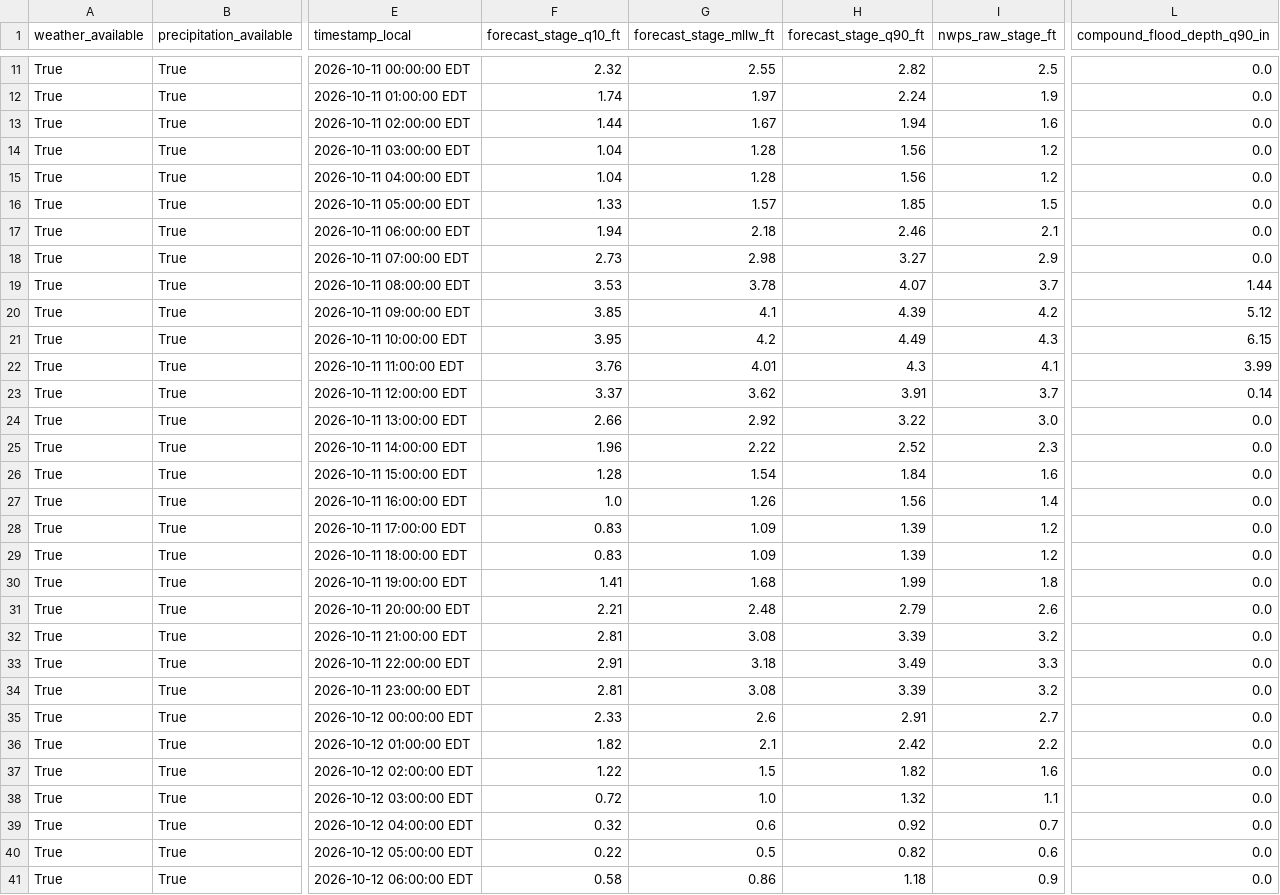
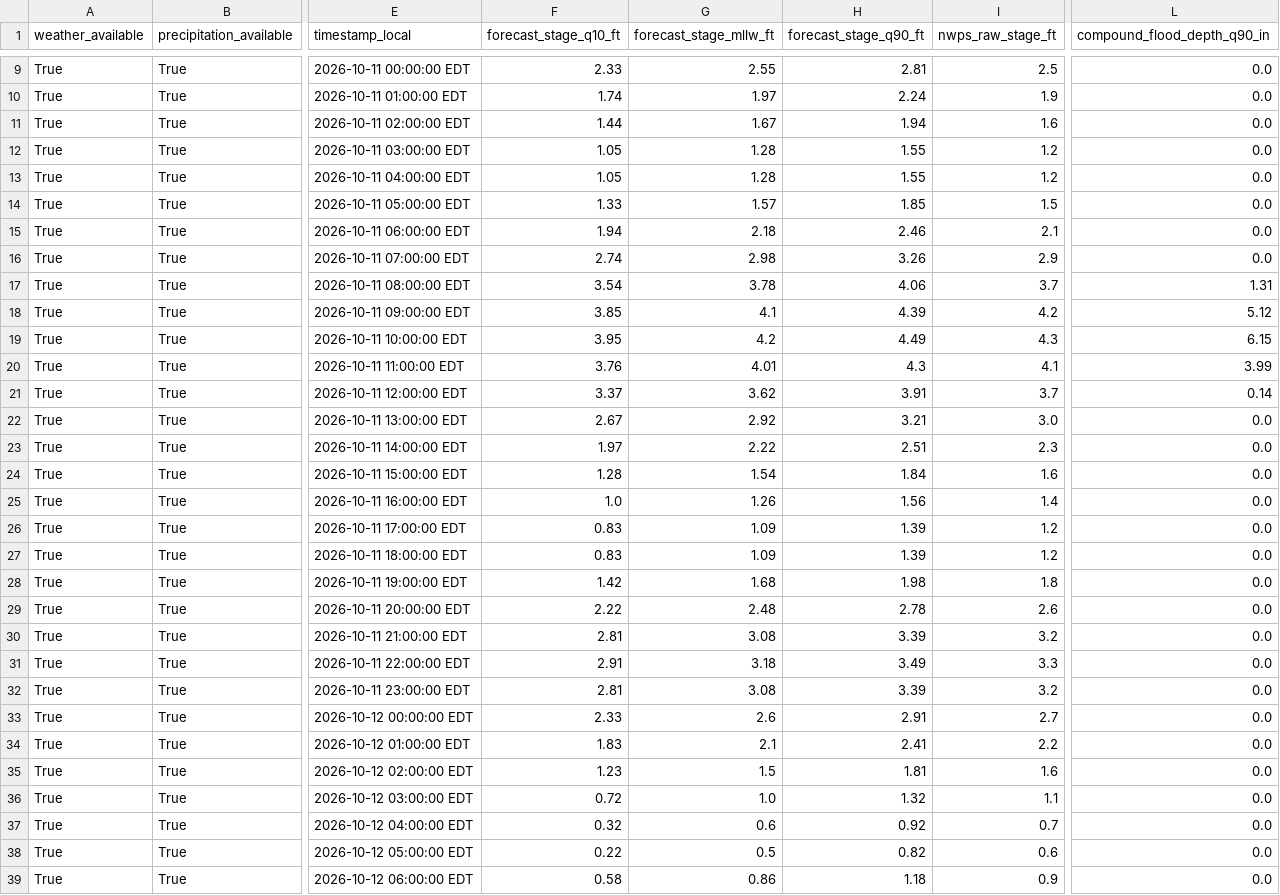
Before and after one commit to flatfoot584/mathews-flood-monitor, a CSV file: forecast_48h.csv, drawn as a sheet; only a part is shown, gaps mark what is left out; addresses are those after the commit; the diff covers the shown part only; the diff names each change by its address in the sheet, - before the commit and + after, or states it on an @@ line.

```diff
--- a/forecast_48h.csv
+++ b/forecast_48h.csv
-F9 (forecast_stage_q10_ft): 2.32
+F9 (forecast_stage_q10_ft): 2.33
-H9 (forecast_stage_q90_ft): 2.82
+H9 (forecast_stage_q90_ft): 2.81
-F12:F13 (forecast_stage_q10_ft): 1.04
+F12:F13 (forecast_stage_q10_ft): 1.05
-H12:H13 (forecast_stage_q90_ft): 1.56
+H12:H13 (forecast_stage_q90_ft): 1.55
-F16 (forecast_stage_q10_ft): 2.73
+F16 (forecast_stage_q10_ft): 2.74
-H16 (forecast_stage_q90_ft): 3.27
+H16 (forecast_stage_q90_ft): 3.26
-F17 (forecast_stage_q10_ft): 3.53
+F17 (forecast_stage_q10_ft): 3.54
-H17 (forecast_stage_q90_ft): 4.07
+H17 (forecast_stage_q90_ft): 4.06
-L17 (compound_flood_depth_q90_in): 1.44
+L17 (compound_flood_depth_q90_in): 1.31
-F22 (forecast_stage_q10_ft): 2.66
+F22 (forecast_stage_q10_ft): 2.67
-H22 (forecast_stage_q90_ft): 3.22
+H22 (forecast_stage_q90_ft): 3.21
-F23 (forecast_stage_q10_ft): 1.96
+F23 (forecast_stage_q10_ft): 1.97
-H23 (forecast_stage_q90_ft): 2.52
+H23 (forecast_stage_q90_ft): 2.51
-F28 (forecast_stage_q10_ft): 1.41
+F28 (forecast_stage_q10_ft): 1.42
-H28 (forecast_stage_q90_ft): 1.99
+H28 (forecast_stage_q90_ft): 1.98
-F29 (forecast_stage_q10_ft): 2.21
+F29 (forecast_stage_q10_ft): 2.22
-H29 (forecast_stage_q90_ft): 2.79
+H29 (forecast_stage_q90_ft): 2.78
-F34 (forecast_stage_q10_ft): 1.82
+F34 (forecast_stage_q10_ft): 1.83
-H34 (forecast_stage_q90_ft): 2.42
+H34 (forecast_stage_q90_ft): 2.41
-F35 (forecast_stage_q10_ft): 1.22
+F35 (forecast_stage_q10_ft): 1.23
-H35 (forecast_stage_q90_ft): 1.82
+H35 (forecast_stage_q90_ft): 1.81
```
Also changed, not shown: 2 added rows, 2 removed rows and 16 edited cells elsewhere in this file, issued_forecast_archive.csv, realtime_recent_observations.csv, 10 other files.
